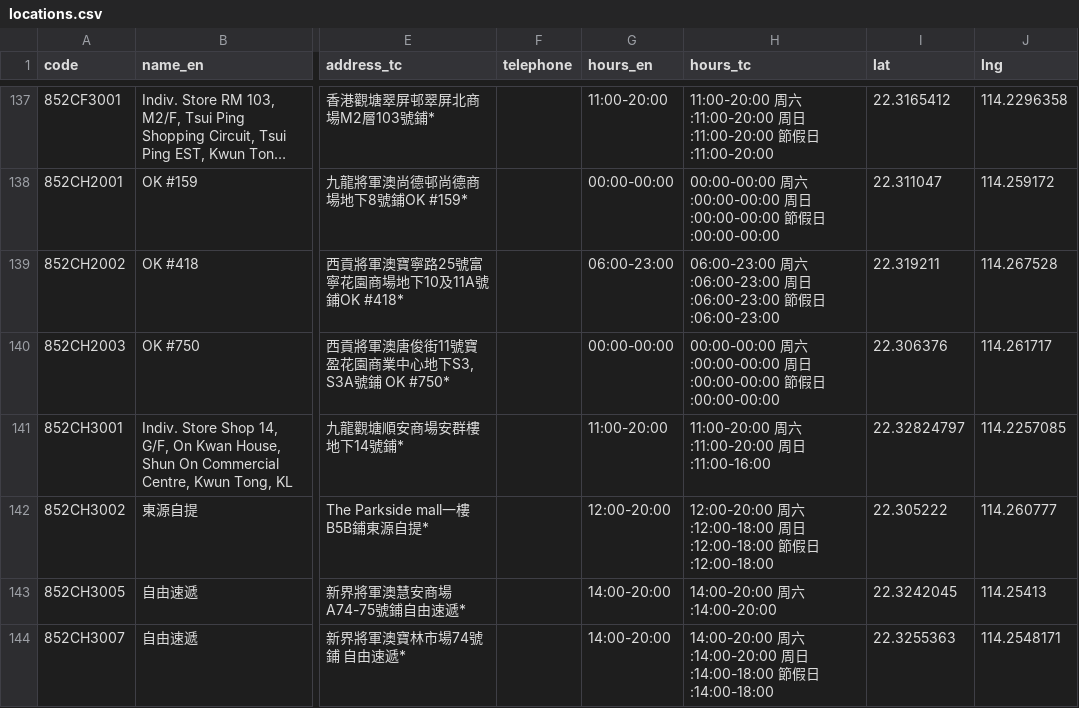
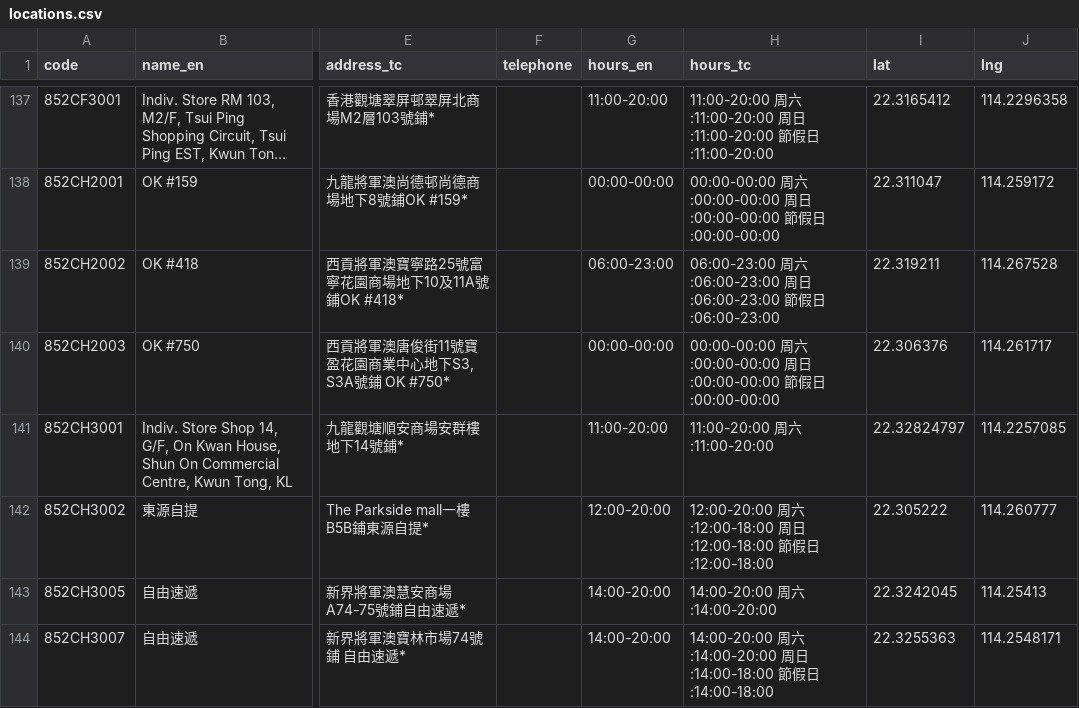
Before and after one commit to mikenuko/hk-sf-location-list, a CSV file: data/locations.csv, drawn as a sheet; only a part is shown, gaps mark what is left out; long unchanged cells end in …; the diff names each change by its address in the sheet, - before the commit and + after, or states it on an @@ line.

Commit message:
data: refresh 2026-07-03 [skip ci]

```diff
--- a/data/locations.csv
+++ b/data/locations.csv
-H141 (hours_tc): 11:00-20:00 周六:11:00-20:00 周日:11:00-16:00
+H141 (hours_tc): 11:00-20:00 周六:11:00-20:00
```
Also changed, not shown: 5 other files.
